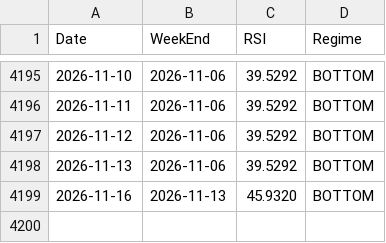
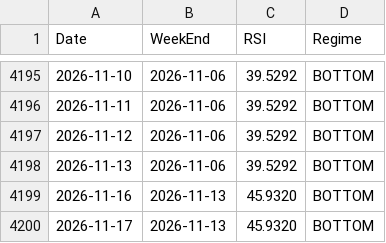
Before and after one commit to jabcho10/dailyorder, a CSV file: data/qqq_regime.csv, drawn as a sheet; only a part is shown, gaps mark what is left out; the diff names each change by its address in the sheet, - before the commit and + after, or states it on an @@ line.

```diff
--- a/data/qqq_regime.csv
+++ b/data/qqq_regime.csv
+row 4200: 2026-11-17 | 2026-11-13 | 45.9320 | BOTTOM
```
Also changed, not shown: data/SOXL_OHLC.csv, data/SOXS_OHLC.csv, 2 other files.
